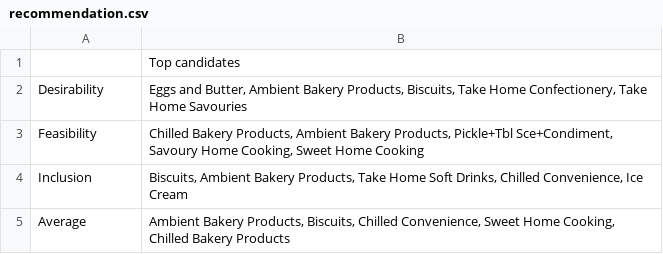
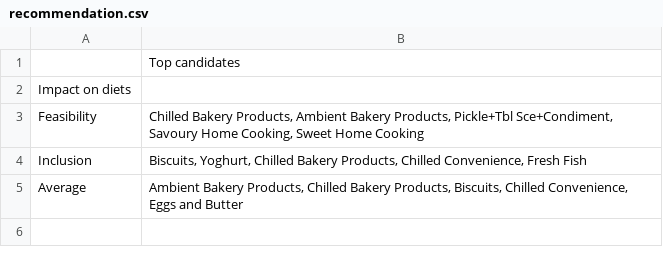
Before and after one commit to nestauk/ahl_food_reformulation, a CSV file: outputs/reports/recommendation.csv, drawn as a sheet.

```diff
--- a/outputs/reports/recommendation.csv
+++ b/outputs/reports/recommendation.csv
@@ -1,5 +1,5 @@
 ,Top candidates
-Desirability,"Eggs and Butter, Ambient Bakery Products, Biscuits, Take Home Confectionery, Take Home Savouries"
+Impact on diets,
 Feasibility,"Chilled Bakery Products, Ambient Bakery Products, Pickle+Tbl Sce+Condiment, Savoury Home Cooking, Sweet Home Cooking"
-Inclusion,"Biscuits, Ambient Bakery Products, Take Home Soft Drinks, Chilled Convenience, Ice Cream"
-Average,"Ambient Bakery Products, Biscuits, Chilled Convenience, Sweet Home Cooking, Chilled Bakery Products"
+Inclusion,"Biscuits, Yoghurt, Chilled Bakery Products, Chilled Convenience, Fresh Fish"
+Average,"Ambient Bakery Products, Chilled Bakery Products, Biscuits, Chilled Convenience, Eggs and Butter"
```
Also changed, not shown: outputs/reports/detailed_recommendation.csv, 4 other files.
